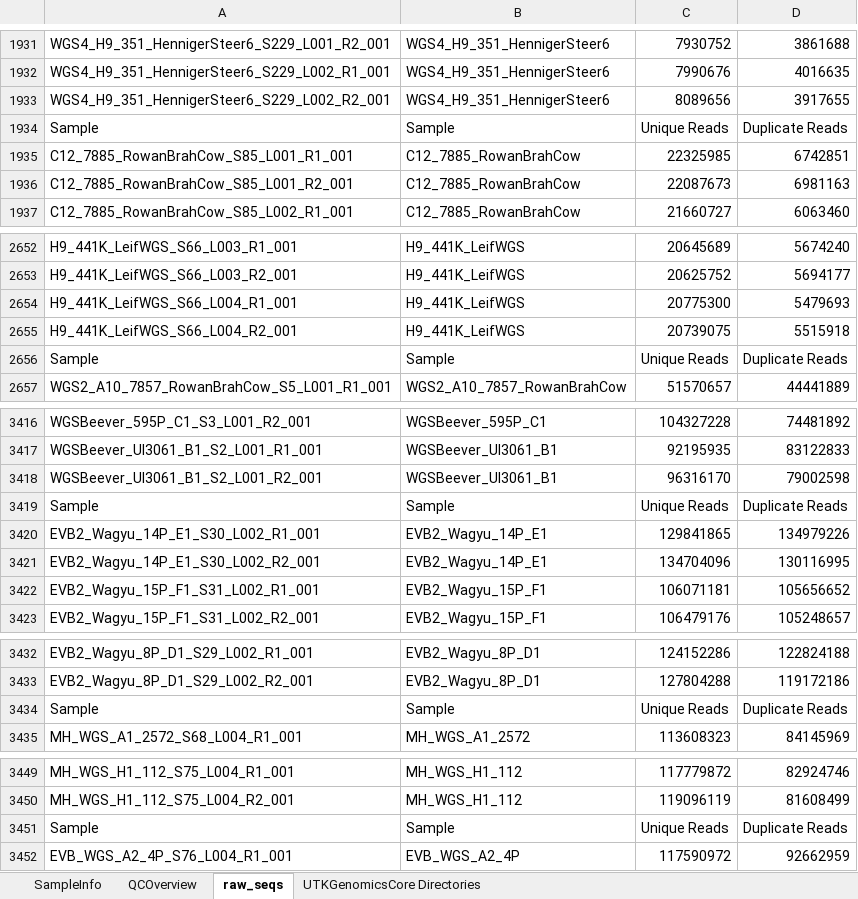
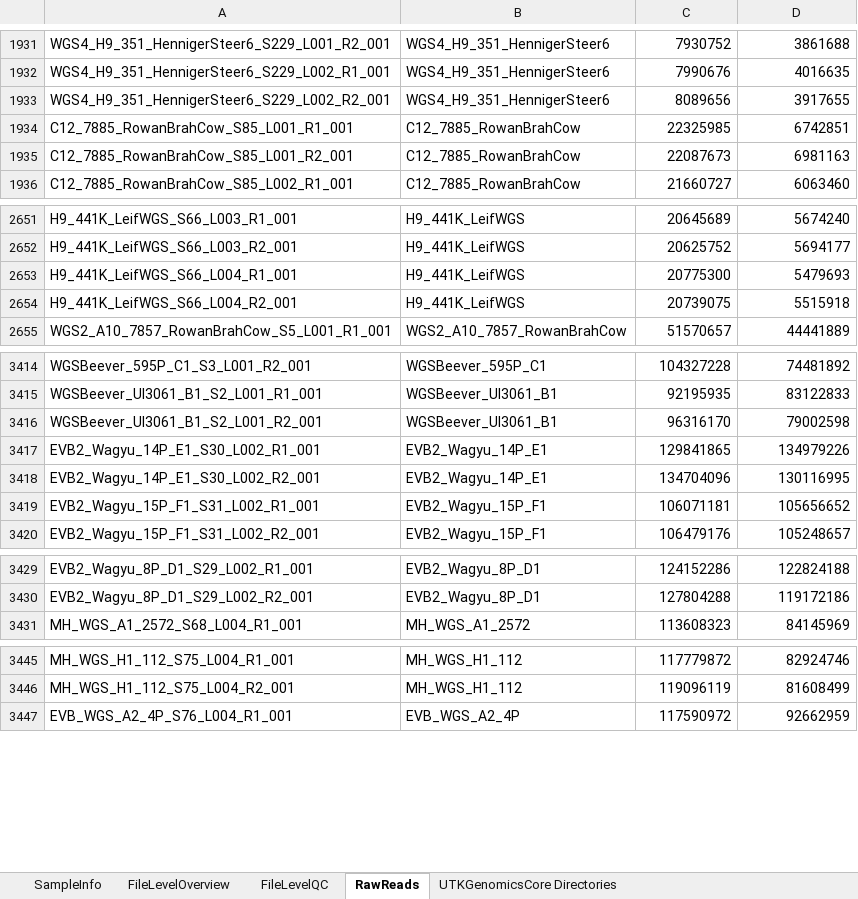
Before and after one commit to lmajeres/inhouse_vc_pipeline, an Excel workbook: WGS_info.xlsx, sheet RawReads, drawn as a sheet; only a part is shown, gaps mark what is left out; values as stored, in another font and other column widths than the file's, no cell formats; the diff covers the shown part only; the diff names each change by its address in the sheet, - before the commit and + after, or states it on an @@ line.

```diff
--- a/WGS_info.xlsx (sheet RawReads)
+++ b/WGS_info.xlsx (sheet RawReads)
-sheet tab: QCOverview
+sheet tab: FileLevelOverview
-sheet tab: raw_seqs
+sheet tab: RawReads
+sheet tab: FileLevelQC
-row 1934: Sample | Sample | Unique Reads | Duplicate Reads
-row 2656: Sample | Sample | Unique Reads | Duplicate Reads
-row 3419: Sample | Sample | Unique Reads | Duplicate Reads
-row 3434: Sample | Sample | Unique Reads | Duplicate Reads
-row 3451: Sample | Sample | Unique Reads | Duplicate Reads
```
Also changed, not shown: 1 removed row elsewhere in this sheet, cell formats, formulas that keep their value, 1 other file.
